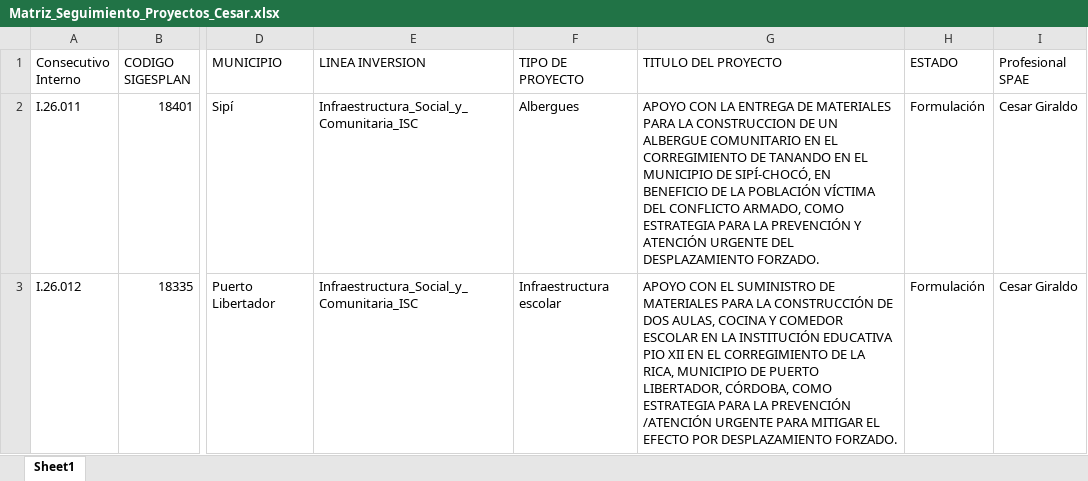
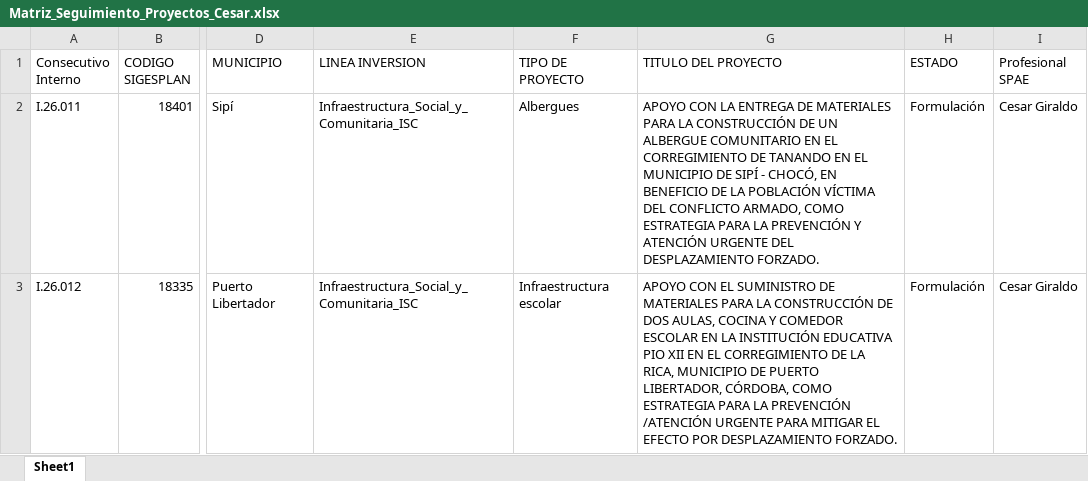
Before and after one commit to civcesar-debug/spae-standalone, an Excel workbook: data/Matriz_Seguimiento_Proyectos_Cesar.xlsx, sheet Sheet1, drawn as a sheet; only a part is shown, gaps mark what is left out; values as stored, in another font and other column widths than the file's, no borders; the diff covers the shown part only; the diff names each change by its address in the sheet, - before the commit and + after, or states it on an @@ line.

Commit message:
chore: Actualizacion de BD con Portafolio SPAE V3.0 (Títulos y Presupuestos pulidos del Auto 525)

```diff
--- a/data/Matriz_Seguimiento_Proyectos_Cesar.xlsx (sheet Sheet1)
+++ b/data/Matriz_Seguimiento_Proyectos_Cesar.xlsx (sheet Sheet1)
-G2 (TITULO DEL PROYECTO): …PARA LA CONSTRUCCION DE UN ALBERGUE COMUNITARIO EN EL CORREGIMIENTO DE TANANDO EN EL MUNICIPIO DE SIPÍ-CHOCÓ, EN BENEFICIO…
+G2 (TITULO DEL PROYECTO): …PARA LA CONSTRUCCIÓN DE UN ALBERGUE COMUNITARIO EN EL CORREGIMIENTO DE TANANDO EN EL MUNICIPIO DE SIPÍ - CHOCÓ, EN BENEFICIO…
```
Also changed, not shown: 2 edited cells elsewhere in this sheet.
